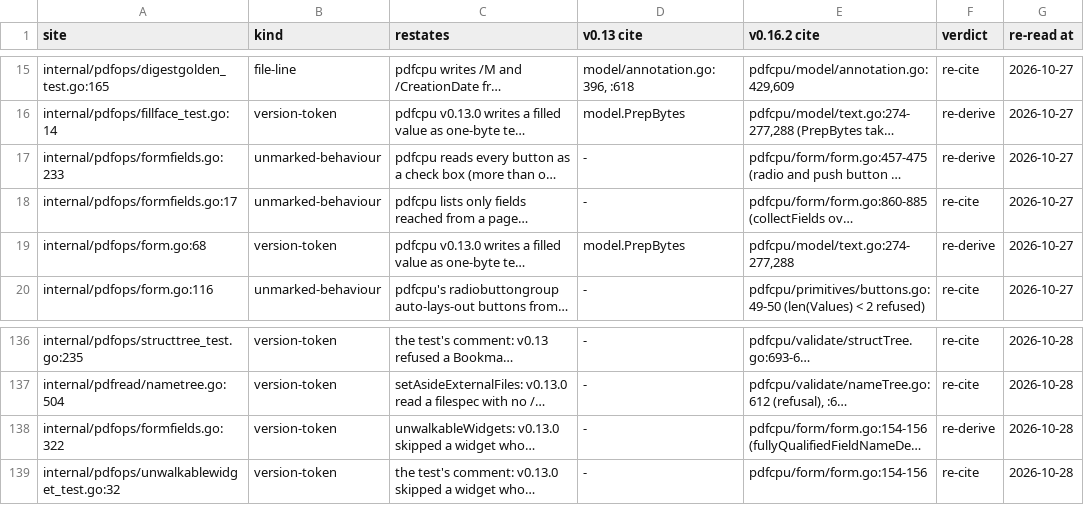
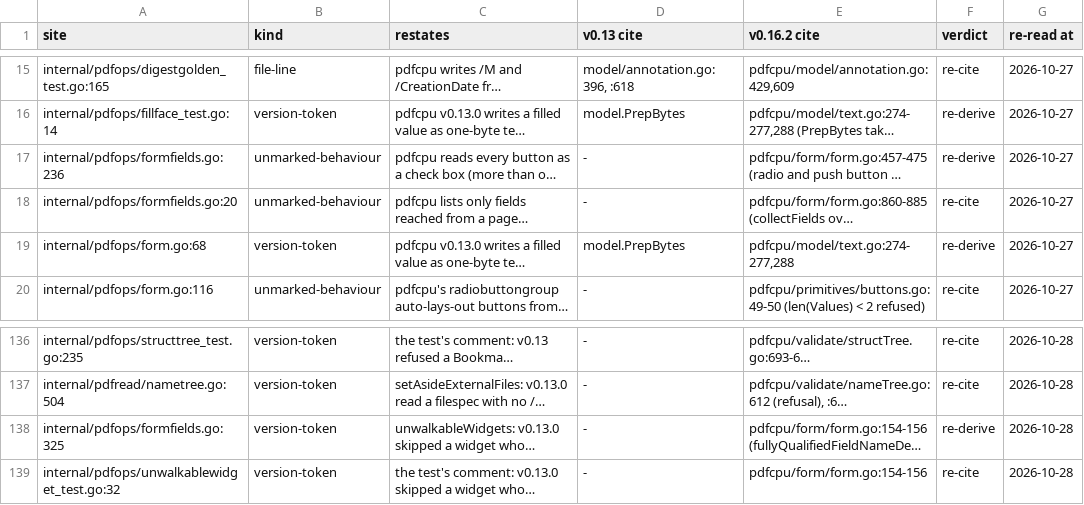
Before and after one commit to daniel-alexander4/nib, a TSV file: internal/pdfread/restatements.tsv, drawn as a sheet; only a part is shown, gaps mark what is left out; long unchanged cells end in …; the diff names each change by its address in the sheet, - before the commit and + after, or states it on an @@ line.

```diff
--- a/internal/pdfread/restatements.tsv
+++ b/internal/pdfread/restatements.tsv
-A17 (site): internal/pdfops/formfields.go:233
+A17 (site): internal/pdfops/formfields.go:236
-A18 (site): internal/pdfops/formfields.go:17
+A18 (site): internal/pdfops/formfields.go:20
-A138 (site): internal/pdfops/formfields.go:322
+A138 (site): internal/pdfops/formfields.go:325
```
Also changed, not shown: 6 other files.
